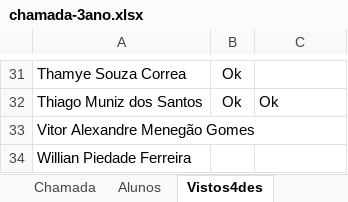
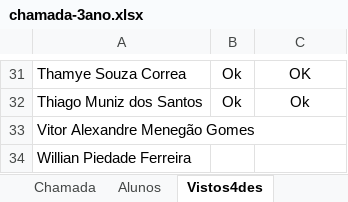
Before and after one commit to wellifabio/senai2025, an Excel workbook: ds/chamada-3ano.xlsx, sheet Vistos4des, drawn as a sheet; only a part is shown, gaps mark what is left out; values as stored, in another font and other column widths than the file's, no borders; conditional formats not drawn; the diff covers the shown part only; the diff names each change by its address in the sheet, - before the commit and + after, or states it on an @@ line.

```diff
--- a/ds/chamada-3ano.xlsx (sheet Vistos4des)
+++ b/ds/chamada-3ano.xlsx (sheet Vistos4des)
-C31: (empty)
+C31: OK
-C32 alignment: left
+C32 alignment: center
```
Also changed, not shown: 14 edited cells and cell formats elsewhere in this sheet, sheet Chamada.
